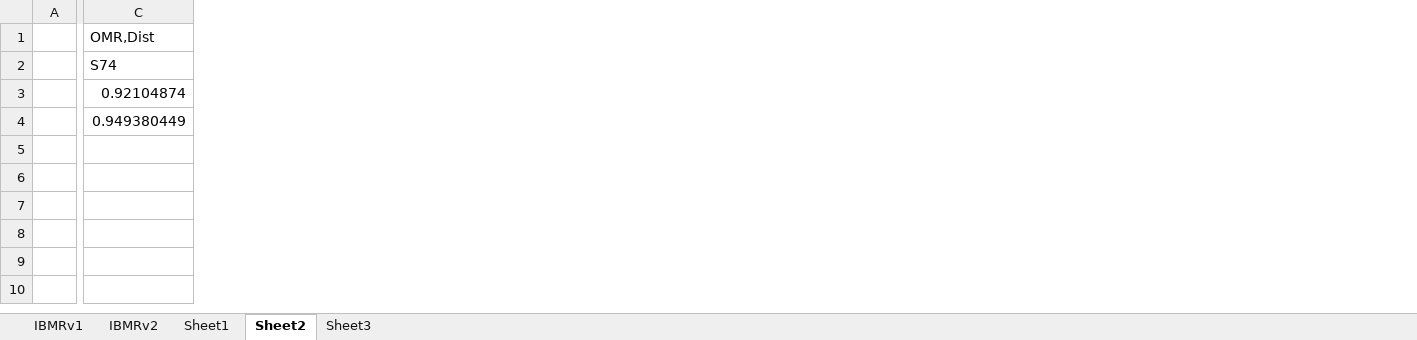
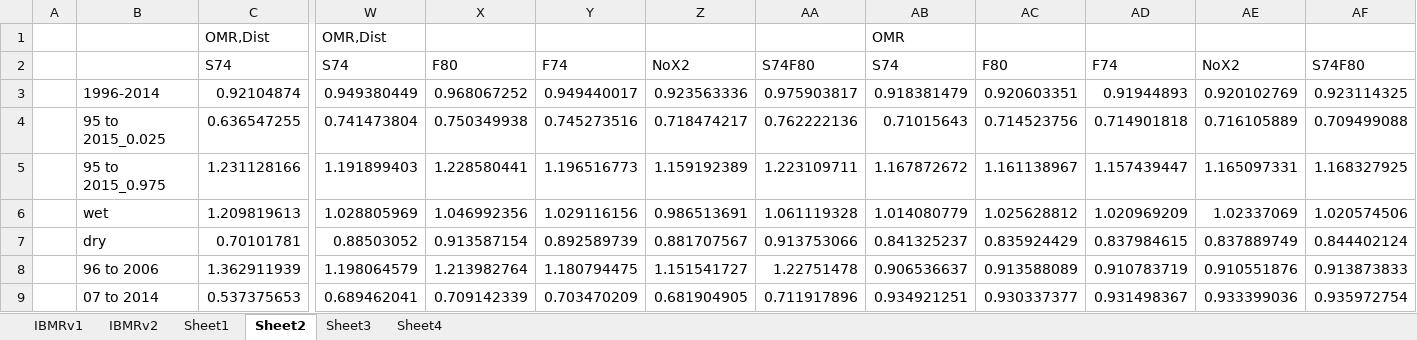
Before and after one commit to bmahardja/DeltaSmelt_SummerFallX2_VOI, an Excel workbook: Consequence_Table/BoRVOI_IBMR_final__results_v3 1.xlsx, sheet Sheet2, drawn as a sheet; only a part is shown, gaps mark what is left out; values as stored, in another font and other column widths than the file's, no borders; removed rows and columns are numbered as before the commit, all else as after; rows hold the shown columns only; the diff covers the shown part only; the diff names each change by its address in the sheet, - before the commit and + after, or states it on an @@ line.

```diff
--- a/Consequence_Table/BoRVOI_IBMR_final__results_v3 1.xlsx (sheet Sheet2)
+++ b/Consequence_Table/BoRVOI_IBMR_final__results_v3 1.xlsx (sheet Sheet2)
+sheet tab: Sheet4
+column B, row 3: 1996-2014
+column W, rows 1-3: OMR,Dist | S74 | 0.949380449
+column X, rows 2-3: F80 | 0.968067252
+column Y, rows 2-3: F74 | 0.949440017
+column Z, rows 2-3: NoX2 | 0.923563336
+column AA, rows 2-3: S74F80 | 0.975903817
+column AB, rows 1-3: OMR | S74 | 0.918381479
+column AC, rows 2-3: F80 | 0.920603351
+column AD, rows 2-3: F74 | 0.91944893
+column AE, rows 2-3: NoX2 | 0.920102769
+column AF, rows 2-3: S74F80 | 0.923114325
-row 4:  | 0.949380449
+row 4:  | 95 to 2015_0.025 | 0.636547255 | 0.741473804 | 0.750349938 | 0.745273516 | 0.718474217 | 0.762222136 | 0.71015643 | 0.714523756 | 0.714901818 | 0.716105889 | 0.709499088
+row 5:  | 95 to 2015_0.975 | 1.231128166 | 1.191899403 | 1.228580441 | 1.196516773 | 1.159192389 | 1.223109711 | 1.167872672 | 1.161138967 | 1.157439447 | 1.165097331 | 1.168327925
+row 6:  | wet | 1.209819613 | 1.028805969 | 1.046992356 | 1.029116156 | 0.986513691 | 1.061119328 | 1.014080779 | 1.025628812 | 1.020969209 | 1.02337069 | 1.020574506
+row 7:  | dry | 0.70101781 | 0.88503052 | 0.913587154 | 0.892589739 | 0.881707567 | 0.913753066 | 0.841325237 | 0.835924429 | 0.837984615 | 0.837889749 | 0.844402124
+row 8:  | 96 to 2006 | 1.362911939 | 1.198064579 | 1.213982764 | 1.180794475 | 1.151541727 | 1.22751478 | 0.906536637 | 0.913588089 | 0.910783719 | 0.910551876 | 0.913873833
+row 9:  | 07 to 2014 | 0.537375653 | 0.689462041 | 0.709142339 | 0.703470209 | 0.681904905 | 0.711917896 | 0.934921251 | 0.930337377 | 0.931498367 | 0.933399036 | 0.935972754
```
Also changed, not shown: 10 added columns and 1 removed column elsewhere in this sheet.
